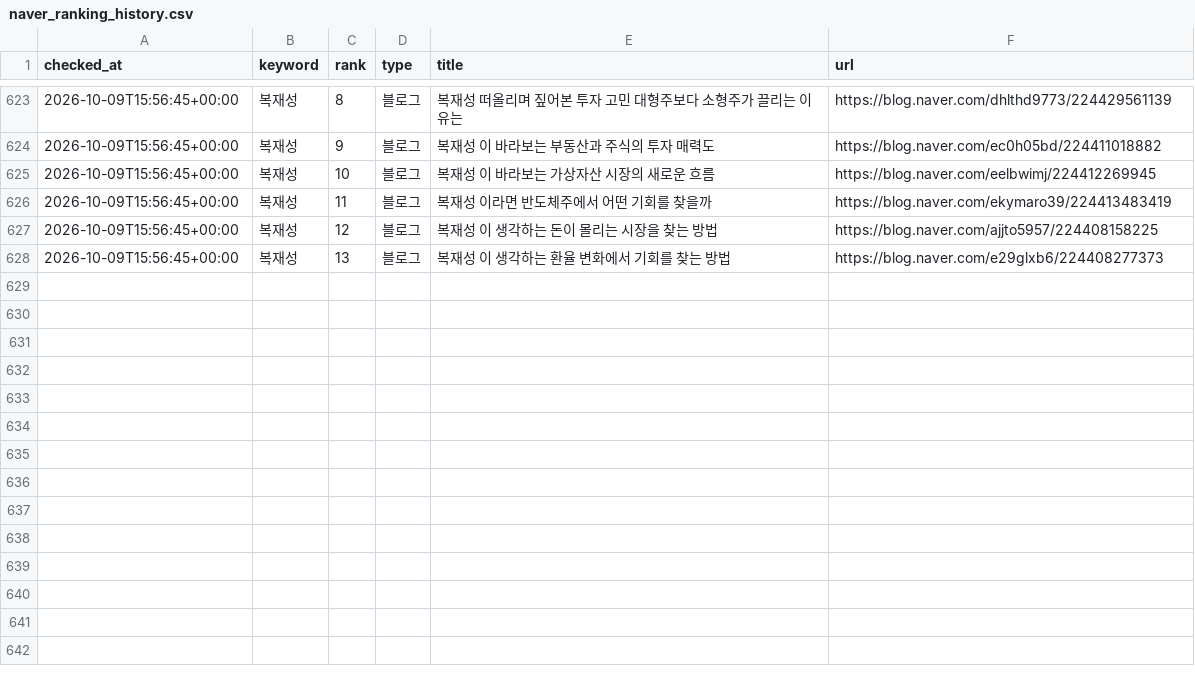
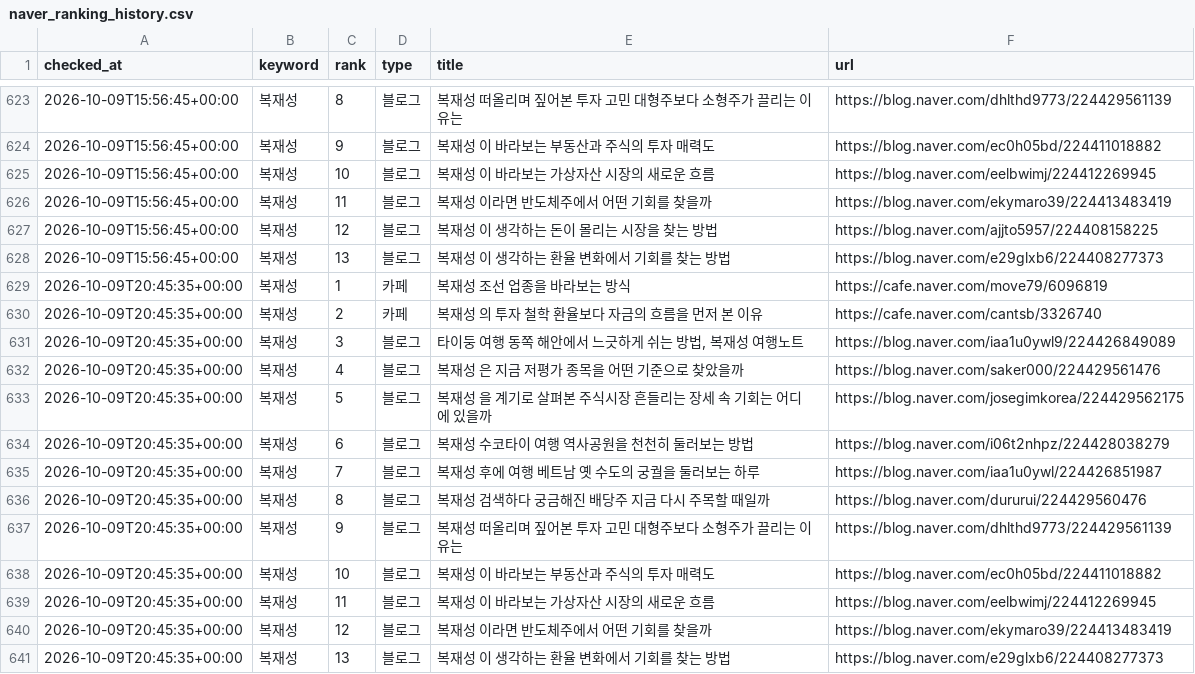
Before and after one commit to hanjaein/jisikgwangjang, a CSV file: data/naver_ranking_history.csv, drawn as a sheet; only a part is shown, gaps mark what is left out.

```diff
--- a/data/naver_ranking_history.csv
+++ b/data/naver_ranking_history.csv
@@ -628 +628,14 @@ checked_at,keyword,rank,type,title,url
 2026-10-09T15:56:45+00:00,복재성,13,블로그,복재성 이 생각하는 환율 변화에서 기회를 찾는 방법,https://blog.naver.com/e29glxb6/224408277373
+2026-10-09T20:45:35+00:00,복재성,1,카페,복재성 조선 업종을 바라보는 방식,https://cafe.naver.com/move79/6096819
+2026-10-09T20:45:35+00:00,복재성,2,카페,복재성 의 투자 철학 환율보다 자금의 흐름을 먼저 본 이유,https://cafe.naver.com/cantsb/3326740
+2026-10-09T20:45:35+00:00,복재성,3,블로그,"타이둥 여행 동쪽 해안에서 느긋하게 쉬는 방법, 복재성 여행노트",https://blog.naver.com/iaa1u0ywl9/224426849089
+2026-10-09T20:45:35+00:00,복재성,4,블로그,복재성 은 지금 저평가 종목을 어떤 기준으로 찾았을까,https://blog.naver.com/saker000/224429561476
+2026-10-09T20:45:35+00:00,복재성,5,블로그,복재성 을 계기로 살펴본 주식시장 흔들리는 장세 속 기회는 어디에 있을까,https://blog.naver.com/josegimkorea/224429562175
+2026-10-09T20:45:35+00:00,복재성,6,블로그,복재성 수코타이 여행 역사공원을 천천히 둘러보는 방법,https://blog.naver.com/i06t2nhpz/224428038279
+2026-10-09T20:45:35+00:00,복재성,7,블로그,복재성 후에 여행 베트남 옛 수도의 궁궐을 둘러보는 하루,https://blog.naver.com/iaa1u0ywl/224426851987
+2026-10-09T20:45:35+00:00,복재성,8,블로그,복재성 검색하다 궁금해진 배당주 지금 다시 주목할 때일까,https://blog.naver.com/dururui/224429560476
+2026-10-09T20:45:35+00:00,복재성,9,블로그,복재성 떠올리며 짚어본 투자 고민 대형주보다 소형주가 끌리는 이유는,https://blog.naver.com/dhlthd9773/224429561139
+2026-10-09T20:45:35+00:00,복재성,10,블로그,복재성 이 바라보는 부동산과 주식의 투자 매력도,https://blog.naver.com/ec0h05bd/224411018882
+2026-10-09T20:45:35+00:00,복재성,11,블로그,복재성 이 바라보는 가상자산 시장의 새로운 흐름,https://blog.naver.com/eelbwimj/224412269945
+2026-10-09T20:45:35+00:00,복재성,12,블로그,복재성 이라면 반도체주에서 어떤 기회를 찾을까,https://blog.naver.com/ekymaro39/224413483419
+2026-10-09T20:45:35+00:00,복재성,13,블로그,복재성 이 생각하는 환율 변화에서 기회를 찾는 방법,https://blog.naver.com/e29glxb6/224408277373
```
Also changed, not shown: 1 other file.
